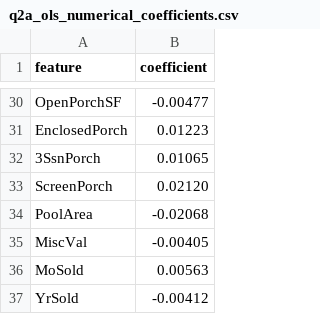
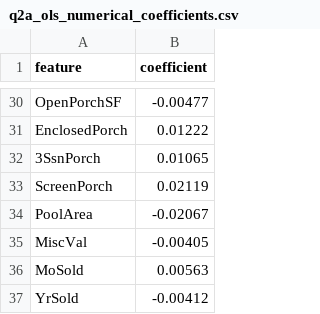
Before and after one commit to giacomomaggiore/ml-finance-insurance, a CSV file: 1-linear-regression/output/q2a_ols_numerical_coefficients.csv, drawn as a sheet; only a part is shown, gaps mark what is left out; the diff covers the shown part only; the diff names each change by its address in the sheet, - before the commit and + after, or states it on an @@ line.

```diff
--- a/1-linear-regression/output/q2a_ols_numerical_coefficients.csv
+++ b/1-linear-regression/output/q2a_ols_numerical_coefficients.csv
-B31 (coefficient): 0.01223
+B31 (coefficient): 0.01222
-B33 (coefficient): 0.02120
+B33 (coefficient): 0.02119
-B34 (coefficient): -0.02068
+B34 (coefficient): -0.02067
```
Also changed, not shown: 21 edited cells elsewhere in this file, 1-linear-regression/output/q2a_ols_numerical_metrics.csv, 1-linear-regression/output/q2b_i_coefficients_numpy_vs_sklearn.csv, 23 other files.
